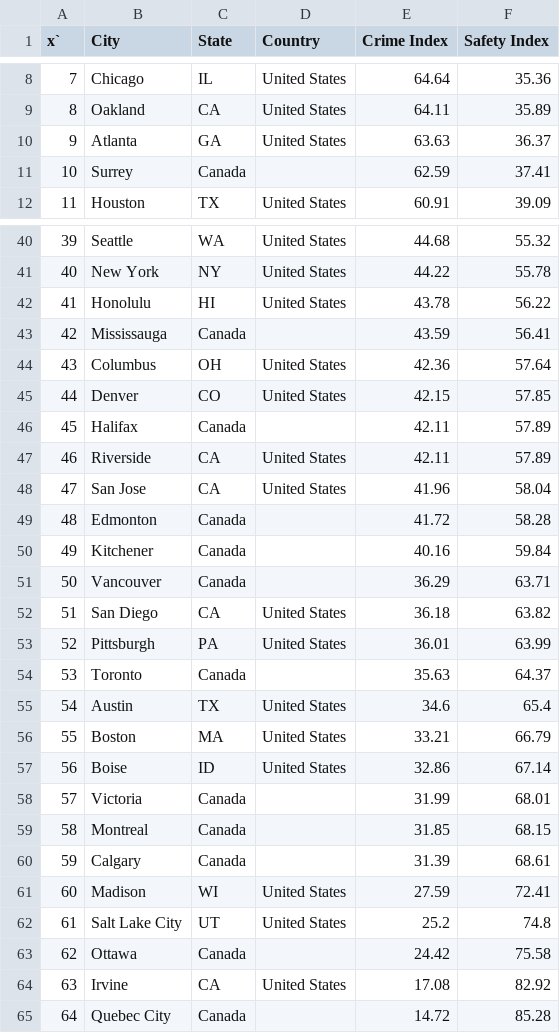
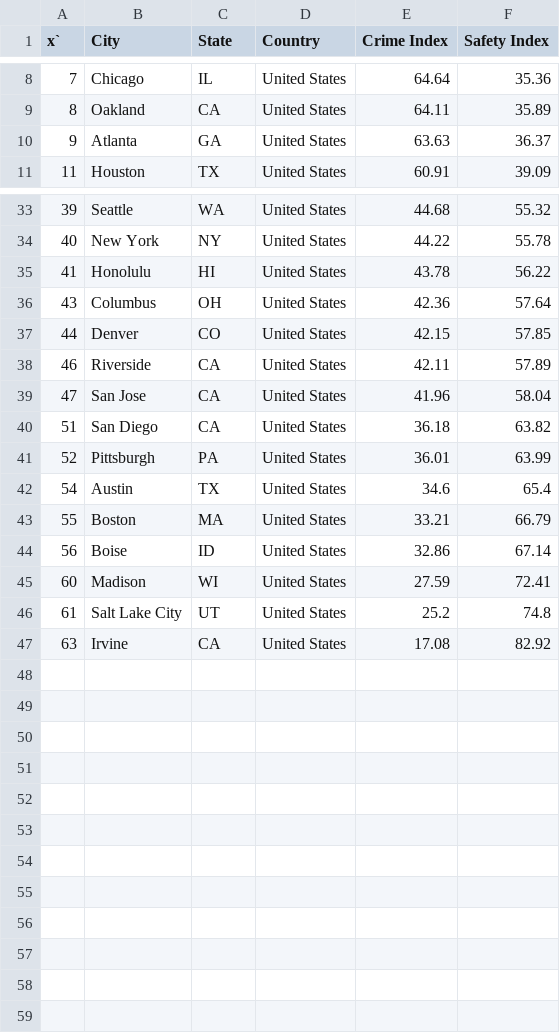
Before and after one commit to thundrakkon/Homies, a CSV file: numbeo_crime_north_america.csv, drawn as a sheet; only a part is shown, gaps mark what is left out; the diff covers the shown part only; the diff names each change by its address in the sheet, - before the commit and + after, or states it on an @@ line.

```diff
--- a/numbeo_crime_north_america.csv
+++ b/numbeo_crime_north_america.csv
-row 11: 10 | Surrey | Canada |  | 62.59 | 37.41
-row 43: 42 | Mississauga | Canada |  | 43.59 | 56.41
-row 46: 45 | Halifax | Canada |  | 42.11 | 57.89
-row 49: 48 | Edmonton | Canada |  | 41.72 | 58.28
-row 50: 49 | Kitchener | Canada |  | 40.16 | 59.84
-row 51: 50 | Vancouver | Canada |  | 36.29 | 63.71
-row 54: 53 | Toronto | Canada |  | 35.63 | 64.37
-row 58: 57 | Victoria | Canada |  | 31.99 | 68.01
-row 59: 58 | Montreal | Canada |  | 31.85 | 68.15
-row 60: 59 | Calgary | Canada |  | 31.39 | 68.61
-row 63: 62 | Ottawa | Canada |  | 24.42 | 75.58
-row 65: 64 | Quebec City | Canada |  | 14.72 | 85.28
```
Also changed, not shown: 6 removed rows elsewhere in this file, numbeo_quality_of_life_north_america.csv.
